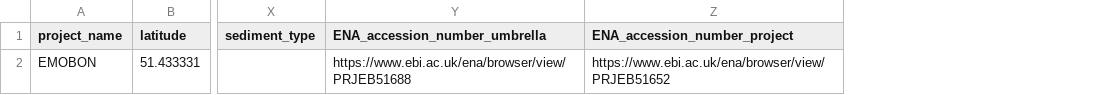
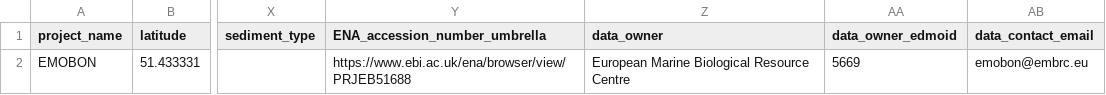
Before and after one commit to emo-bon/observatory-bpns-crate, a CSV file: logsheets/transformed/sediment_observatory.csv, drawn as a sheet; only a part is shown, gaps mark what is left out; removed rows and columns are numbered as before the commit, all else as after; the diff names each change by its address in the sheet, - before the commit and + after, or states it on an @@ line.

```diff
--- a/logsheets/transformed/sediment_observatory.csv
+++ b/logsheets/transformed/sediment_observatory.csv
-column Z (ENA_accession_number_project), row 2: https://www.ebi.ac.uk/ena/browser/view/PRJEB51652
+column Z (data_owner), row 2: European Marine Biological Resource Centre
+column AA (data_owner_edmoid), row 2: 5669
+column AB (data_contact_email), row 2: emobon@embrc.eu
```
Also changed, not shown: data-quality-control/dqc.csv, logsheets/transformed/water_observatory.csv, 3 other files.
